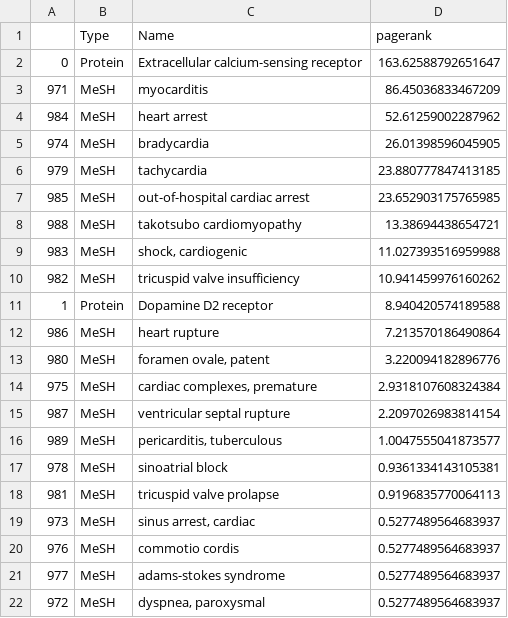
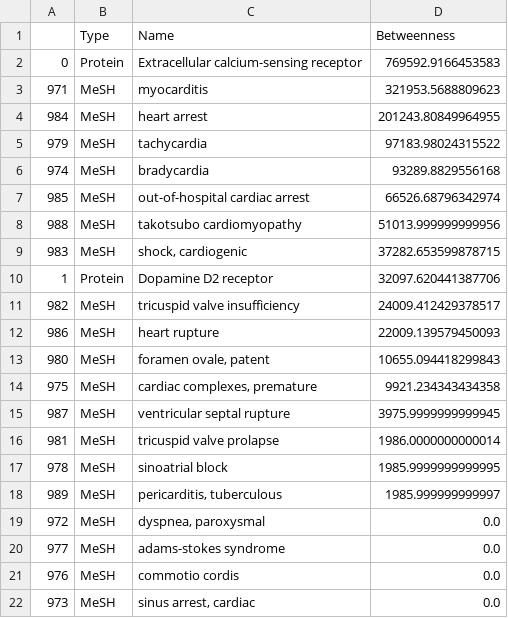
Before and after one commit to andygoh5/Analysis-of-CVD-subtypes-using-Random-Projections-Clustering, a CSV file: Community Detection/CSVs/13643.csv, drawn as a sheet.

```diff
--- a/Community Detection/CSVs/13643.csv
+++ b/Community Detection/CSVs/13643.csv
@@ -1,22 +1,22 @@
-,Type,Name,pagerank
-0,Protein,Extracellular calcium-sensing receptor,163.62588792651647
-971,MeSH,myocarditis,86.45036833467209
-984,MeSH,heart arrest,52.61259002287962
-974,MeSH,bradycardia,26.01398596045905
-979,MeSH,tachycardia,23.880777847413185
-985,MeSH,out-of-hospital cardiac arrest,23.652903175765985
-988,MeSH,takotsubo cardiomyopathy,13.38694438654721
-983,MeSH,"shock, cardiogenic",11.027393516959988
-982,MeSH,tricuspid valve insufficiency,10.941459976160262
-1,Protein,Dopamine D2 receptor,8.940420574189588
-986,MeSH,heart rupture,7.213570186490864
-980,MeSH,"foramen ovale, patent",3.220094182896776
-975,MeSH,"cardiac complexes, premature",2.9318107608324384
-987,MeSH,ventricular septal rupture,2.2097026983814154
-989,MeSH,"pericarditis, tuberculous",1.0047555041873577
-978,MeSH,sinoatrial block,0.9361334143105381
-981,MeSH,tricuspid valve prolapse,0.9196835770064113
-973,MeSH,"sinus arrest, cardiac",0.5277489564683937
-976,MeSH,commotio cordis,0.5277489564683937
-977,MeSH,adams-stokes syndrome,0.5277489564683937
-972,MeSH,"dyspnea, paroxysmal",0.5277489564683937
+,Type,Name,Betweenness
+0,Protein,Extracellular calcium-sensing receptor,769592.9166453583
+971,MeSH,myocarditis,321953.5688809623
+984,MeSH,heart arrest,201243.80849964955
+979,MeSH,tachycardia,97183.98024315522
+974,MeSH,bradycardia,93289.8829556168
+985,MeSH,out-of-hospital cardiac arrest,66526.68796342974
+988,MeSH,takotsubo cardiomyopathy,51013.999999999956
+983,MeSH,"shock, cardiogenic",37282.653599878715
+1,Protein,Dopamine D2 receptor,32097.620441387706
+982,MeSH,tricuspid valve insufficiency,24009.412429378517
+986,MeSH,heart rupture,22009.139579450093
+980,MeSH,"foramen ovale, patent",10655.094418299843
+975,MeSH,"cardiac complexes, premature",9921.234343434358
+987,MeSH,ventricular septal rupture,3975.9999999999945
+981,MeSH,tricuspid valve prolapse,1986.0000000000014
+978,MeSH,sinoatrial block,1985.9999999999995
+989,MeSH,"pericarditis, tuberculous",1985.999999999997
+972,MeSH,"dyspnea, paroxysmal",0.0
+977,MeSH,adams-stokes syndrome,0.0
+976,MeSH,commotio cordis,0.0
+973,MeSH,"sinus arrest, cardiac",0.0
```
Also changed, not shown: Community Detection/CSVs/13735.csv, Community Detection/CSVs/13981.csv, 19 other files.
